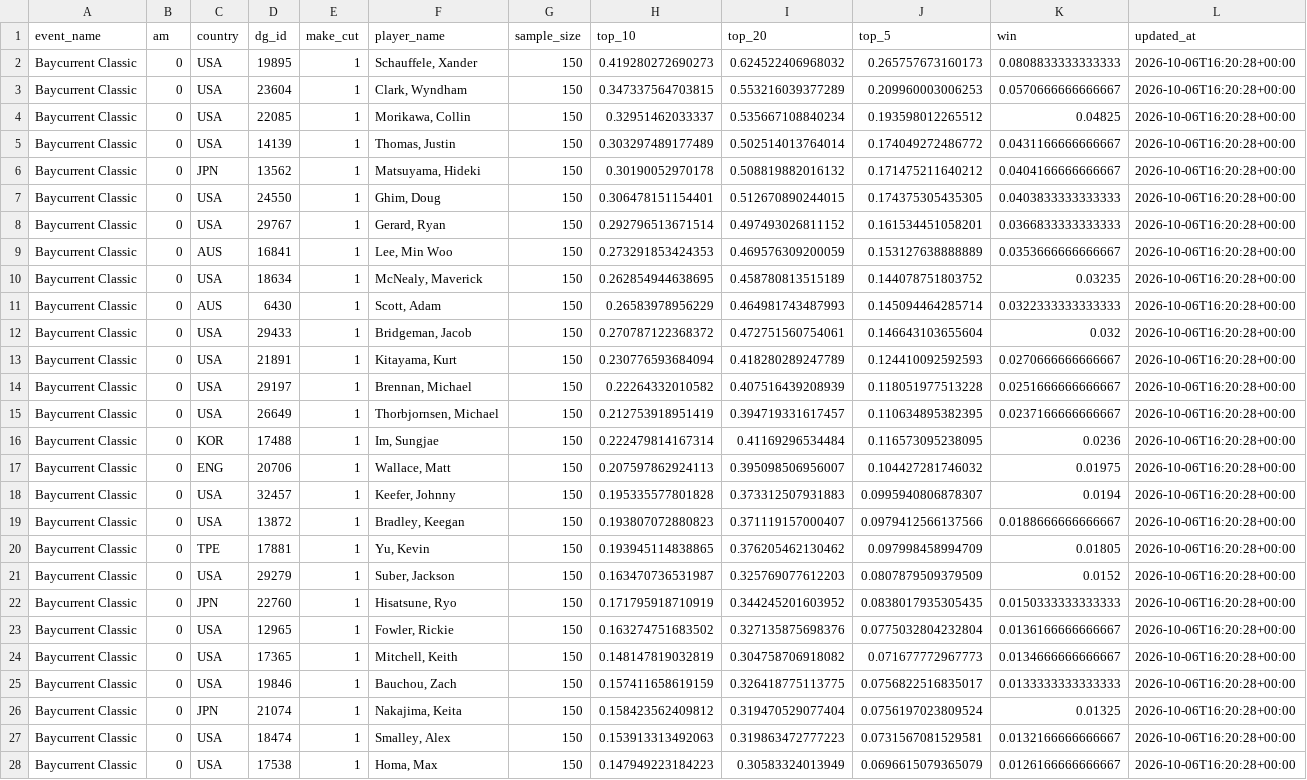
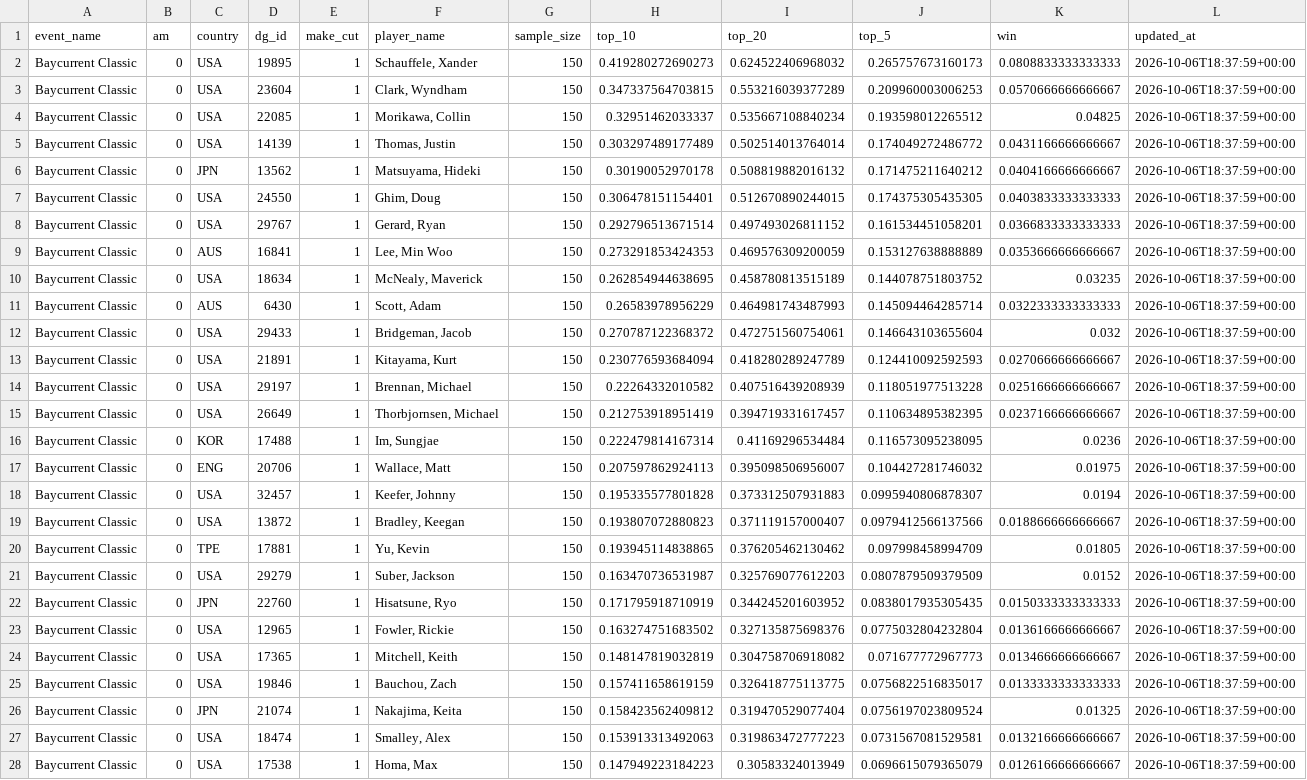
Before and after one commit to chrismaleki-tech/skills-introduction-to-github, a CSV file: datagolf/data/dg_predictions.csv, drawn as a sheet; only a part is shown; the diff covers the shown part only; the diff names each change by its address in the sheet, - before the commit and + after, or states it on an @@ line.

```diff
--- a/datagolf/data/dg_predictions.csv
+++ b/datagolf/data/dg_predictions.csv
-L2:L28 (updated_at): 2026-10-06T16:20:28+00:00
+L2:L28 (updated_at): 2026-10-06T18:37:59+00:00
```
Also changed, not shown: 45 edited cells elsewhere in this file, datagolf/data/dg_field.csv, datagolf/data/dg_players.csv, 10 other files.
